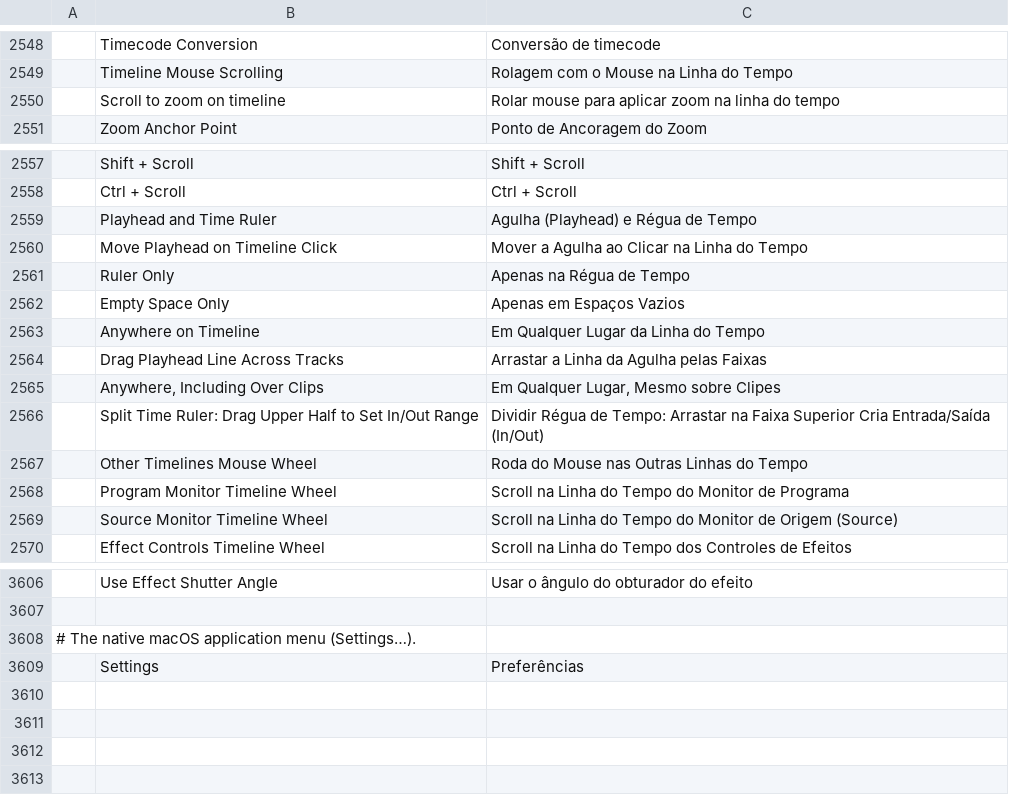
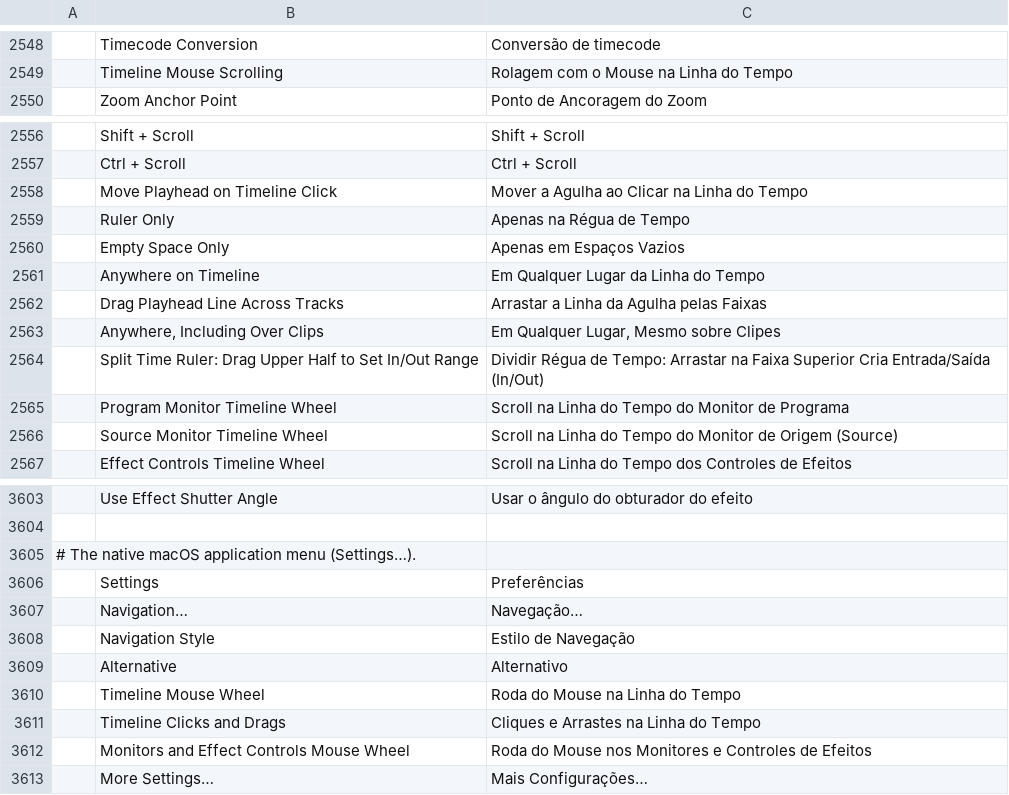
Before and after one commit to hugomec7/filmcraft, a TSV file: crates/ui-egui/src/i18n/pt-br.tsv, drawn as a sheet; only a part is shown, gaps mark what is left out; removed rows and columns are numbered as before the commit, all else as after; the diff names each change by its address in the sheet, - before the commit and + after, or states it on an @@ line.

```diff
--- a/crates/ui-egui/src/i18n/pt-br.tsv
+++ b/crates/ui-egui/src/i18n/pt-br.tsv
-row 2550:  | Scroll to zoom on timeline | Rolar mouse para aplicar zoom na linha do tempo
-row 2559:  | Playhead and Time Ruler | Agulha (Playhead) e Régua de Tempo
-row 2567:  | Other Timelines Mouse Wheel | Roda do Mouse nas Outras Linhas do Tempo
+row 3607:  | Navigation… | Navegação…
+row 3608:  | Navigation Style | Estilo de Navegação
+row 3609:  | Alternative | Alternativo
+row 3610:  | Timeline Mouse Wheel | Roda do Mouse na Linha do Tempo
+row 3611:  | Timeline Clicks and Drags | Cliques e Arrastes na Linha do Tempo
+row 3612:  | Monitors and Effect Controls Mouse Wheel | Roda do Mouse nos Monitores e Controles de Efeitos
+row 3613:  | More Settings… | Mais Configurações…
```
Also changed, not shown: crates/ui-egui/src/i18n/es.tsv, crates/ui-egui/src/i18n/ja.tsv, 20 other files.
